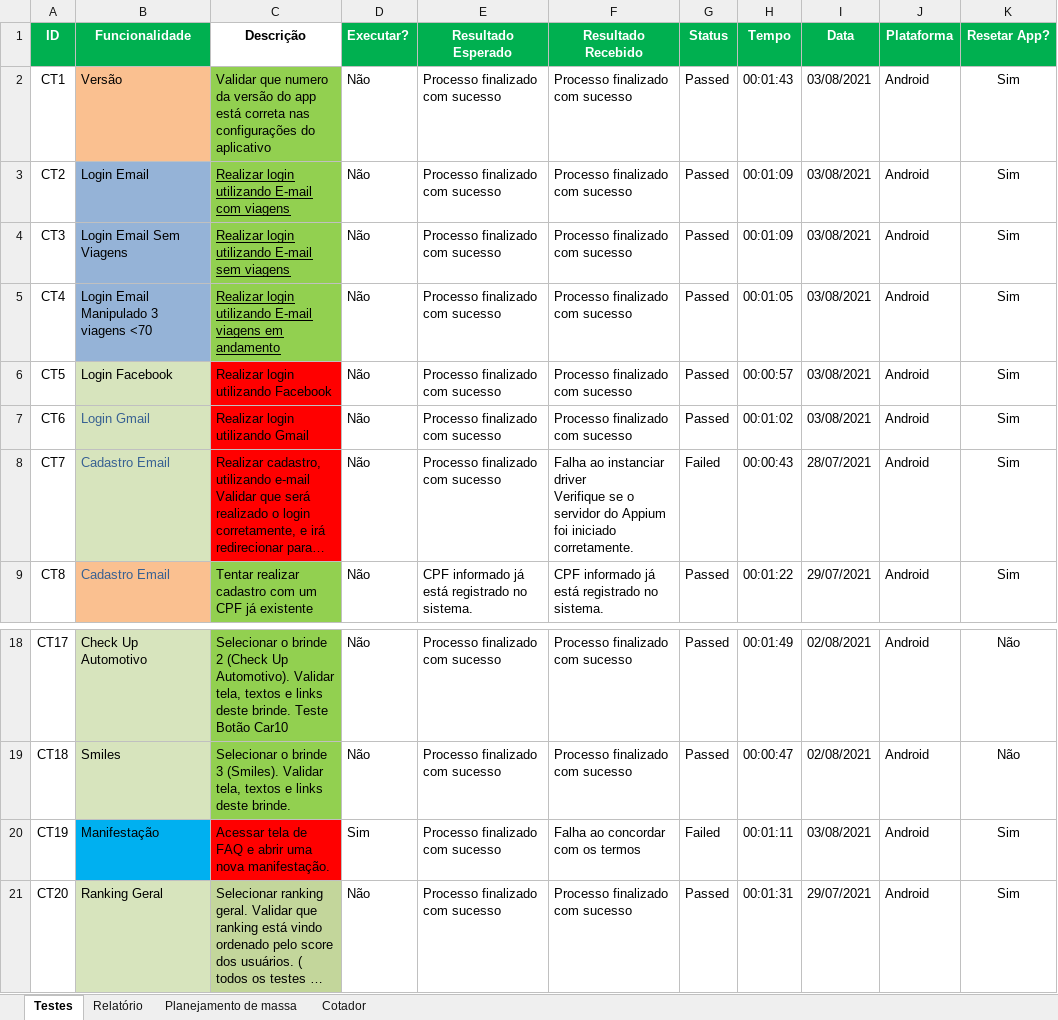
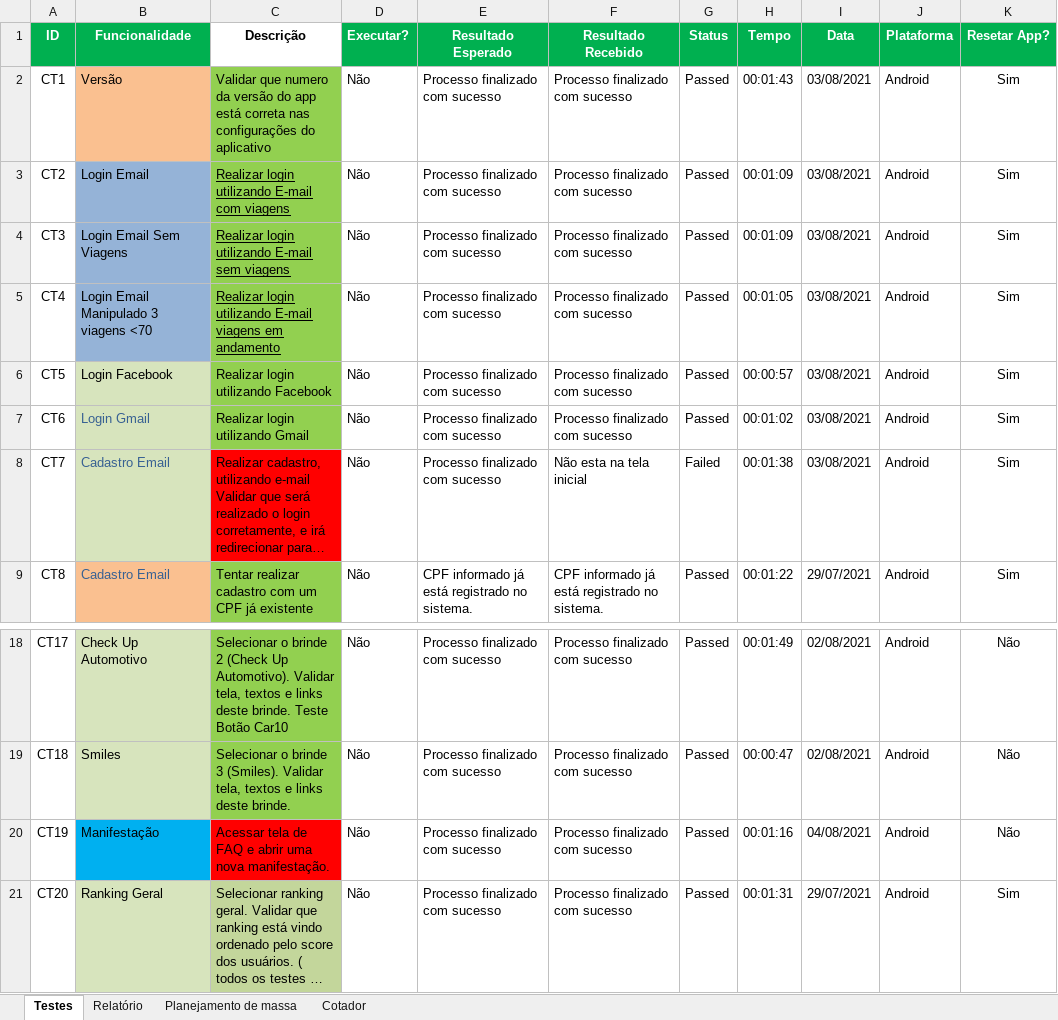
Before and after one commit to EverisAutomacao/Auto.vc, an Excel workbook: data/AutoVC.xlsx, sheet Testes, drawn as a sheet; only a part is shown, gaps mark what is left out; long unchanged cells end in …; values as stored, in another font and other column widths than the file's, no borders; conditional formats not drawn; ↵ is a line break in a cell; the diff names each change by its address in the sheet, - before the commit and + after, or states it on an @@ line.

```diff
--- a/data/AutoVC.xlsx (sheet Testes)
+++ b/data/AutoVC.xlsx (sheet Testes)
-C6:C7 fill: #FF0000
+C6:C7 fill: #92D050
-F8 (Resultado Recebido): Falha ao instanciar driver ↵ Verifique se o servidor do Appium foi iniciado corretamente.
+F8 (Resultado Recebido): Não esta na tela inicial
-H8 (Tempo): 00:00:43
+H8 (Tempo): 00:01:38
-I8 (Data): 28/07/2021
+I8 (Data): 03/08/2021
-D20 (Executar?): Sim
+D20 (Executar?): Não
-F20 (Resultado Recebido): Falha ao concordar com os termos
+F20 (Resultado Recebido): Processo finalizado com sucesso
-G20 (Status): Failed
+G20 (Status): Passed
-H20 (Tempo): 00:01:11
+H20 (Tempo): 00:01:16
-I20 (Data): 03/08/2021
+I20 (Data): 04/08/2021
-K20 (Resetar App?): Sim
+K20 (Resetar App?): Não
```
Also changed, not shown: data/backup/AutoVC.xlsx, 2 other files.
